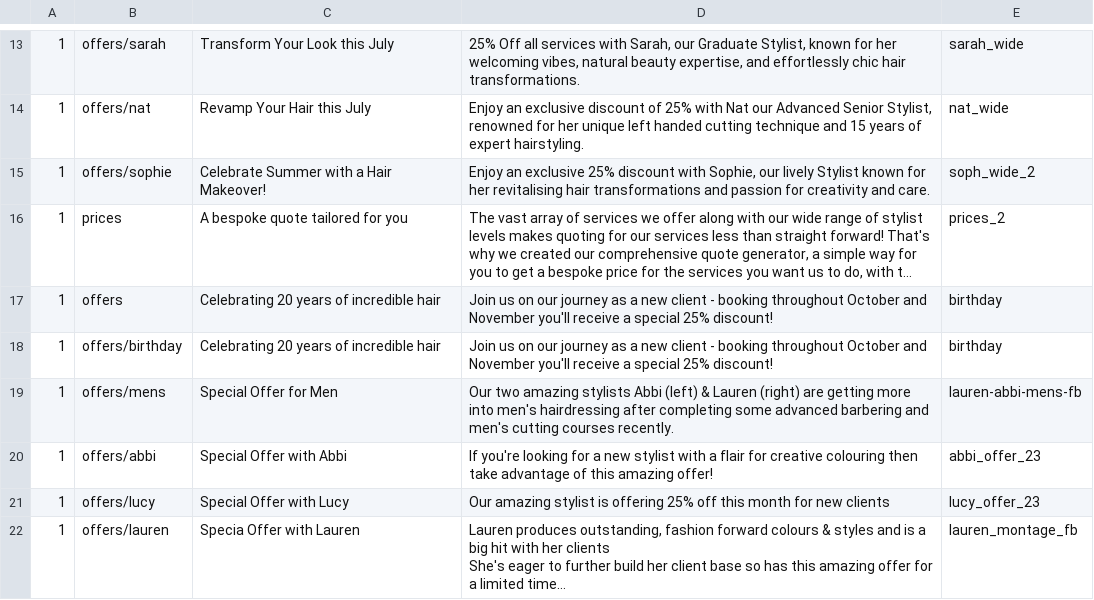
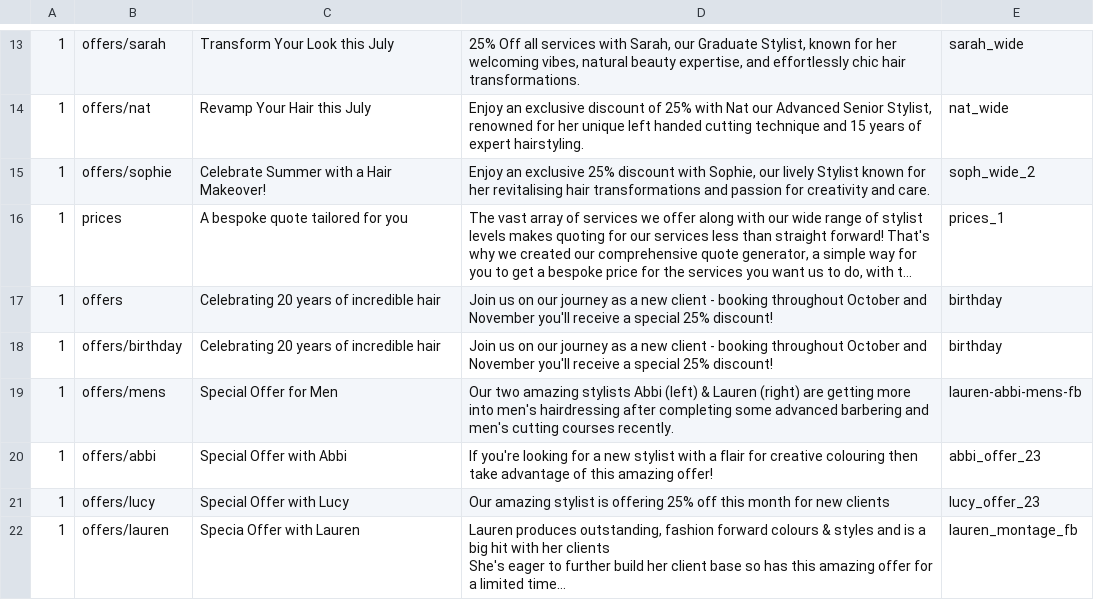
Before and after one commit to araquach/pk20, a CSV file: data/csv/meta_infos/Jakata-Jakata.csv, drawn as a sheet; only a part is shown, gaps mark what is left out; long unchanged cells end in …; the diff names each change by its address in the sheet, - before the commit and + after, or states it on an @@ line.

```diff
--- a/data/csv/meta_infos/Jakata-Jakata.csv
+++ b/data/csv/meta_infos/Jakata-Jakata.csv
-E16: prices_2
+E16: prices_1
```
Also changed, not shown: data/csv/meta_infos/Base-Base.csv, data/csv/meta_infos/PK-PK.csv, 1 other file.
